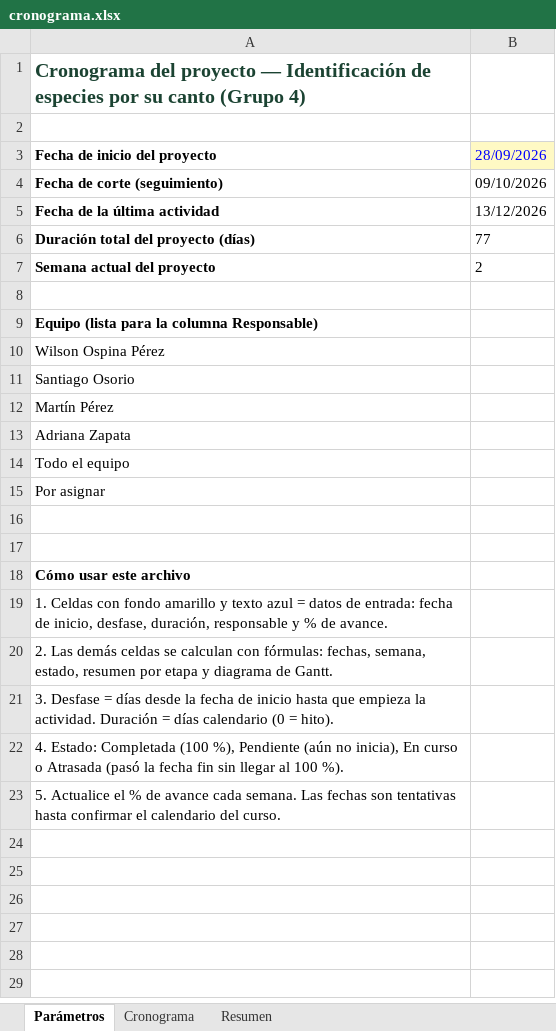
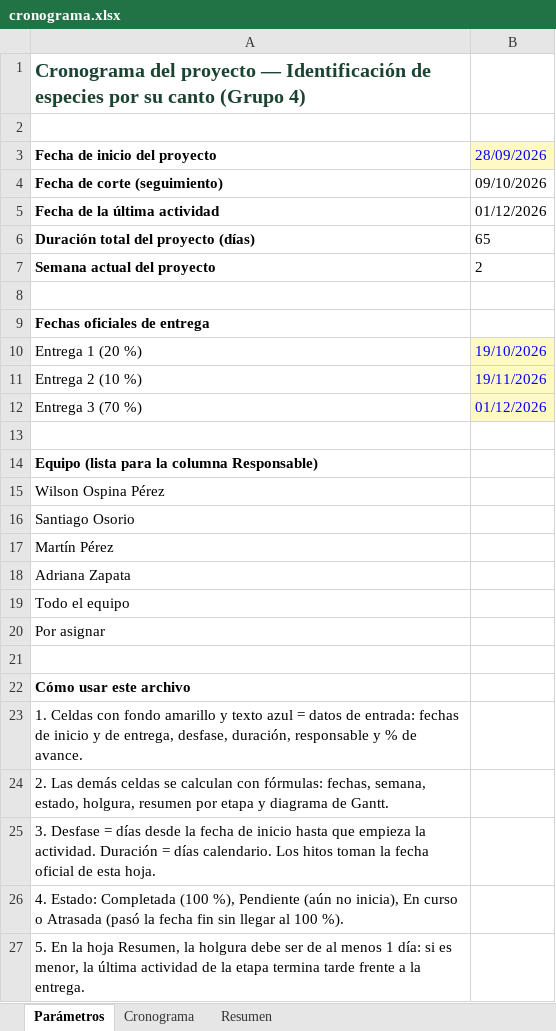
Before and after one commit to wilospe27/Proyecto_1_Innovacion_Tecnologica_IA_Grupo_4, an Excel workbook: entrega_1/docs/cronograma.xlsx, sheet Parámetros, drawn as a sheet; values as stored, in another font and other column widths than the file's, no borders; removed rows and columns are numbered as before the commit, all else as after; the diff names each change by its address in the sheet, - before the commit and + after, or states it on an @@ line.

Commit message:
Ajusta el cronograma a las fechas oficiales de entrega
- Entregas: 19-oct, 19-nov y 1-dic-2026 (parámetros del Excel)
- Replaneación con solapamiento: la Etapa 2 inicia el 12-oct y el modelado
  de la Etapa 3 el 3-nov, porque la Entrega 3 llega 12 días después de la 2
- Hitos ligados a las fechas oficiales y holgura por etapa en el Resumen
- Reporte: tablas, Gantt, hitos, nuevo riesgo de calendario y seguimiento
- READMEs con fechas y pendientes de cierre de la fase 1

```diff
--- a/entrega_1/docs/cronograma.xlsx (sheet Parámetros)
+++ b/entrega_1/docs/cronograma.xlsx (sheet Parámetros)
-B5: 13/12/2026
+B5: 01/12/2026
-B6: 77
+B6: 65
+row 8: (empty)
+row 9: Fechas oficiales de entrega
+row 10: Entrega 1 (20 %) | 19/10/2026
+row 11: Entrega 2 (10 %) | 19/11/2026
+row 12: Entrega 3 (70 %) | 01/12/2026
-row 17: (empty)
-A23: …de entrada: fecha de inicio, desfase, duración,…
+A23: …de entrada: fechas de inicio y de entrega, desfase, duración,…
-A24: …semana, estado, resumen por…
+A24: …semana, estado, holgura, resumen por…
-A25: …= días calendario (0 = hito).
+A25: …= días calendario. Los hitos toman la fecha oficial de esta hoja.
-A27: 5. Actualice el % de avance cada semana. Las fechas son tentativas hasta confirmar el calendario del curso.
+A27: 5. En la hoja Resumen, la holgura debe ser de al menos 1 día: si es menor, la última actividad de la etapa termina tarde frente a la entrega.
```
Also changed, not shown: sheet Cronograma, sheet Resumen, formulas that keep their value, 4 other files.
